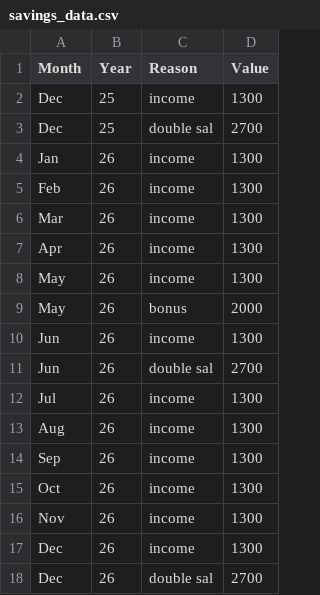
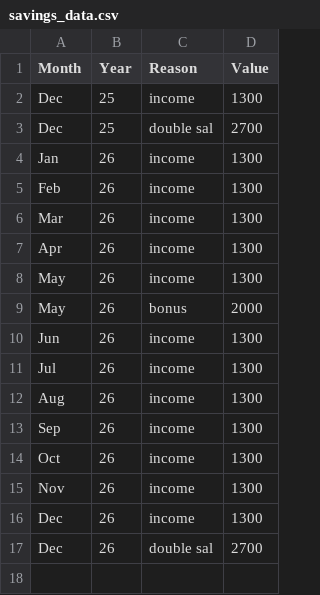
Before and after one commit to AhmadSidaoui/ahmadsidaoui.github.io, a CSV file: backend/savings_data.csv, drawn as a sheet.

Commit message:
Update CSV via server

```diff
--- a/backend/savings_data.csv
+++ b/backend/savings_data.csv
@@ -10,3 +10,2 @@ May,26,bonus,2000
 Jun,26,income,1300
-Jun,26,double sal,2700
 Jul,26,income,1300
```
